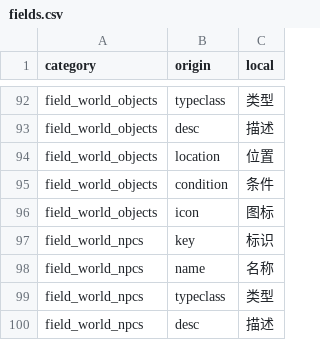
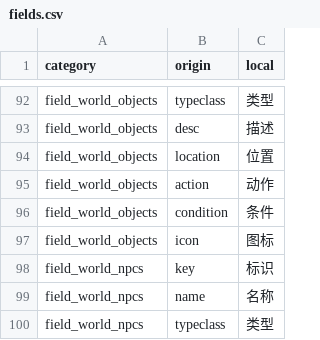
Before and after one commit to tuchang/muddery, a CSV file: muddery/worlddata/data/languages/zh-cn/fields.csv, drawn as a sheet; only a part is shown, gaps mark what is left out; the shorter side is filled out with more unchanged rows; the diff names each change by its address in the sheet, - before the commit and + after, or states it on an @@ line.

```diff
--- a/muddery/worlddata/data/languages/zh-cn/fields.csv
+++ b/muddery/worlddata/data/languages/zh-cn/fields.csv
+row 95: field_world_objects | action | 动作
```
Also changed, not shown: muddery/worlddata/data/languages/zh-cn/help_text.csv, 29 other files.
